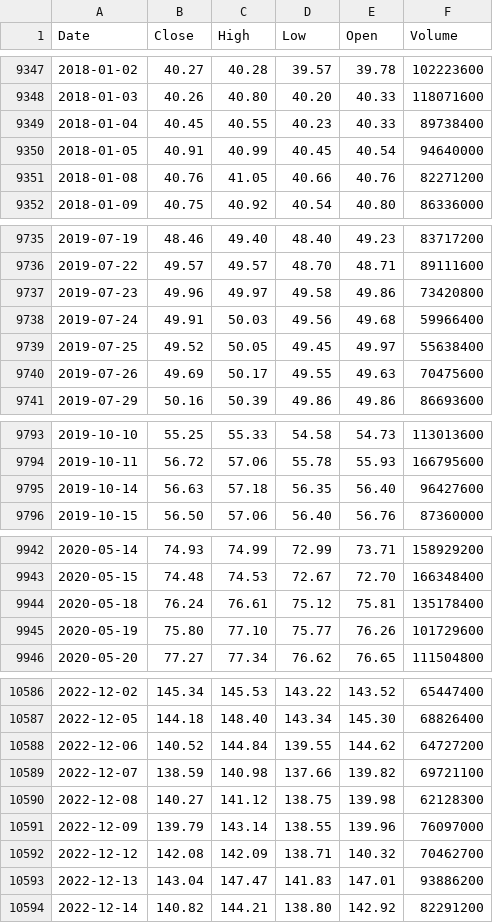
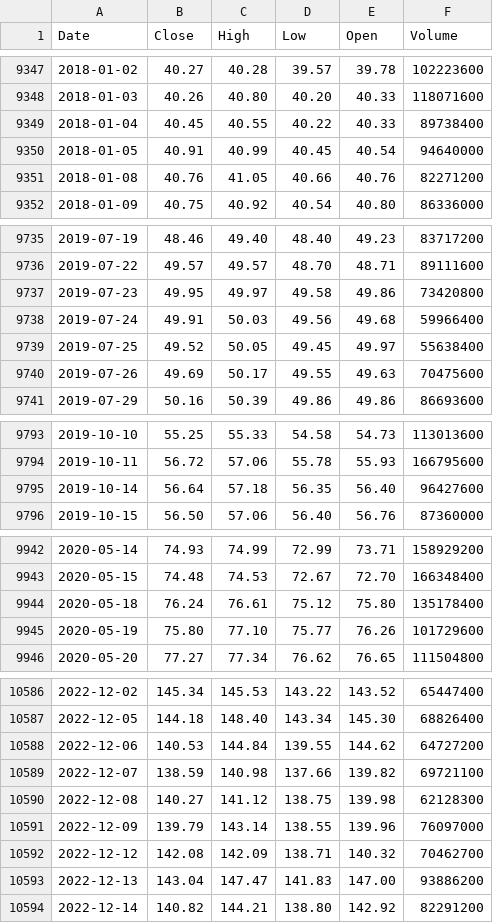
Before and after one commit to deraficionado-gif/stocks, a CSV file: data/aapl_stock.csv, drawn as a sheet; only a part is shown, gaps mark what is left out; the diff covers the shown part only.

```diff
--- a/data/aapl_stock.csv
+++ b/data/aapl_stock.csv
@@ -9348,3 +9348,3 @@ Date,Close,High,Low,Open,Volume
 2018-01-03,40.26,40.80,40.20,40.33,118071600
-2018-01-04,40.45,40.55,40.23,40.33,89738400
+2018-01-04,40.45,40.55,40.22,40.33,89738400
 2018-01-05,40.91,40.99,40.45,40.54,94640000
@@ -9736,3 +9736,3 @@ Date,Close,High,Low,Open,Volume
 2019-07-22,49.57,49.57,48.70,48.71,89111600
-2019-07-23,49.96,49.97,49.58,49.86,73420800
+2019-07-23,49.95,49.97,49.58,49.86,73420800
 2019-07-24,49.91,50.03,49.56,49.68,59966400
@@ -9794,3 +9794,3 @@ Date,Close,High,Low,Open,Volume
 2019-10-11,56.72,57.06,55.78,55.93,166795600
-2019-10-14,56.63,57.18,56.35,56.40,96427600
+2019-10-14,56.64,57.18,56.35,56.40,96427600
 2019-10-15,56.50,57.06,56.40,56.76,87360000
@@ -9943,3 +9943,3 @@ Date,Close,High,Low,Open,Volume
 2020-05-15,74.48,74.53,72.67,72.70,166348400
-2020-05-18,76.24,76.61,75.12,75.81,135178400
+2020-05-18,76.24,76.61,75.12,75.80,135178400
 2020-05-19,75.80,77.10,75.77,76.26,101729600
@@ -10587,3 +10587,3 @@ Date,Close,High,Low,Open,Volume
 2022-12-05,144.18,148.40,143.34,145.30,68826400
-2022-12-06,140.52,144.84,139.55,144.62,64727200
+2022-12-06,140.53,144.84,139.55,144.62,64727200
 2022-12-07,138.59,140.98,137.66,139.82,69721100
@@ -10592,3 +10592,3 @@ Date,Close,High,Low,Open,Volume
 2022-12-12,142.08,142.09,138.71,140.32,70462700
-2022-12-13,143.04,147.47,141.83,147.01,93886200
+2022-12-13,143.04,147.47,141.83,147.00,93886200
 2022-12-14,140.82,144.21,138.80,142.92,82291200
```
Also changed, not shown: 11 edited cells elsewhere in this file, data/msft_stock.csv.
